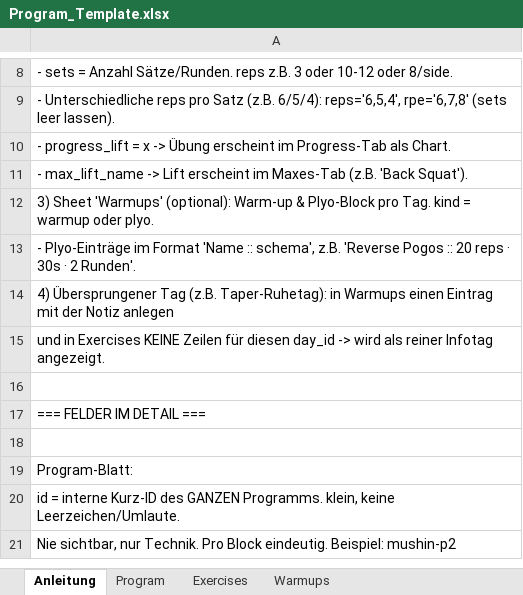
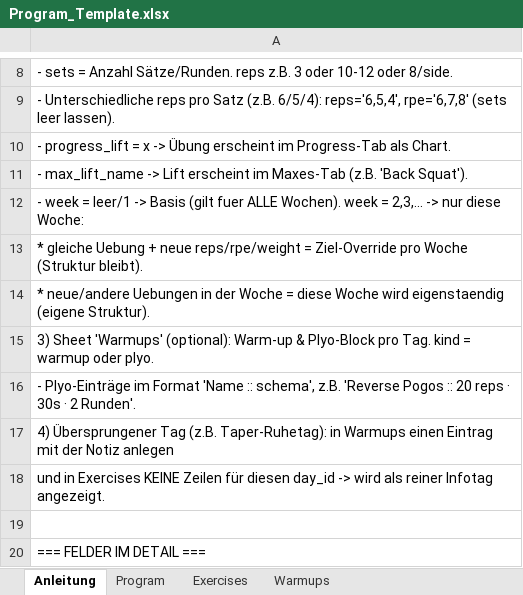
Before and after one commit to Shizzle239/training-logger, an Excel workbook: Program_Template.xlsx, sheet Anleitung, drawn as a sheet; only a part is shown, gaps mark what is left out; the shorter side is filled out with more unchanged rows; values as stored, in another font and other column widths than the file's, no borders; the diff names each change by its address in the sheet, - before the commit and + after, or states it on an @@ line.

Commit message:
feat(import): Excel per-week variation via week column (v1.17.0)

```diff
--- a/Program_Template.xlsx (sheet Anleitung)
+++ b/Program_Template.xlsx (sheet Anleitung)
+row 12: - week = leer/1 -> Basis (gilt fuer ALLE Wochen). week = 2,3,... -> nur diese Woche:
+row 13: * gleiche Uebung + neue reps/rpe/weight = Ziel-Override pro Woche (Struktur bleibt).
+row 14: * neue/andere Uebungen in der Woche = diese Woche wird eigenstaendig (eigene Struktur).
```
Also changed, not shown: sheet Exercises, 5 other files.
